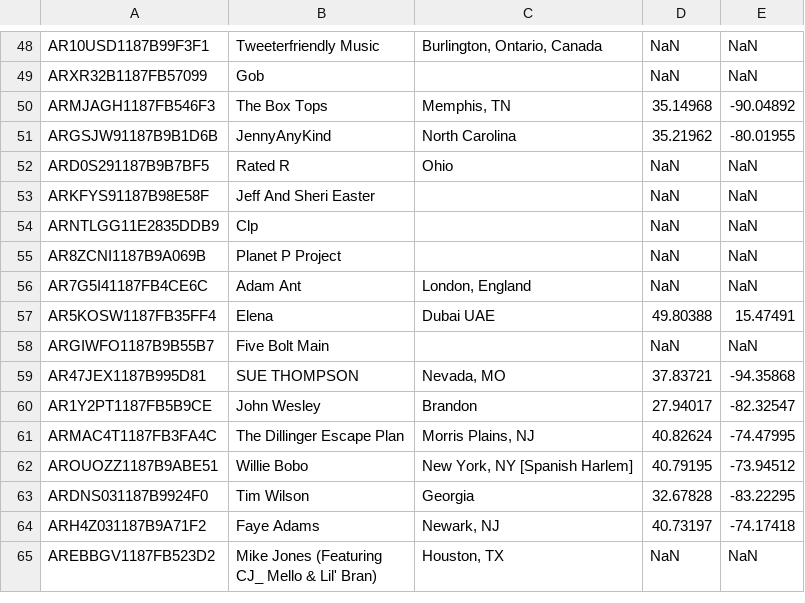
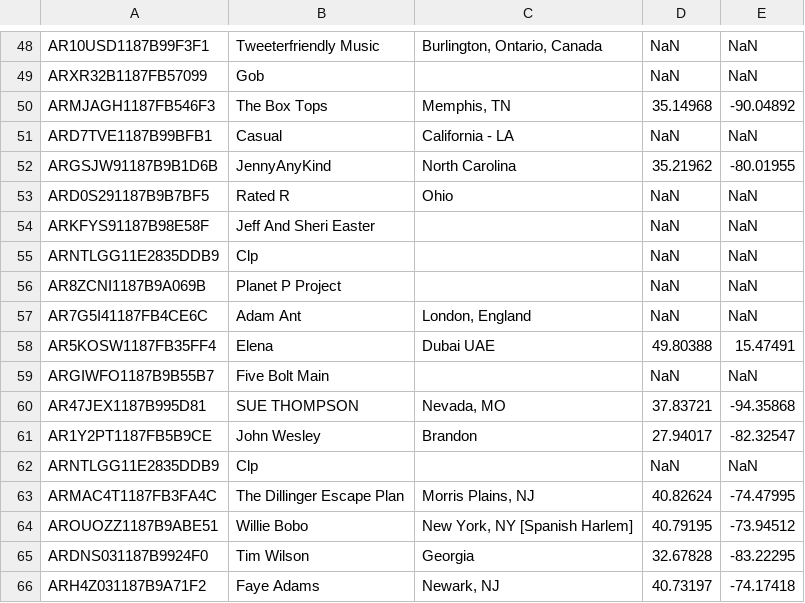
Before and after one commit to beliu/sparkify_postgres, a CSV file: artists.csv, drawn as a sheet; only a part is shown, gaps mark what is left out; the shorter side is filled out with more unchanged rows; the diff names each change by its address in the sheet, - before the commit and + after, or states it on an @@ line.

```diff
--- a/artists.csv
+++ b/artists.csv
+row 51: ARD7TVE1187B99BFB1 | Casual | California - LA | NaN | NaN
+row 62: ARNTLGG11E2835DDB9 | Clp |  | NaN | NaN
```
Also changed, not shown: time.csv, 6 other files.
